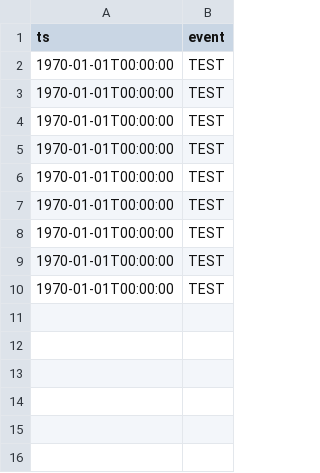
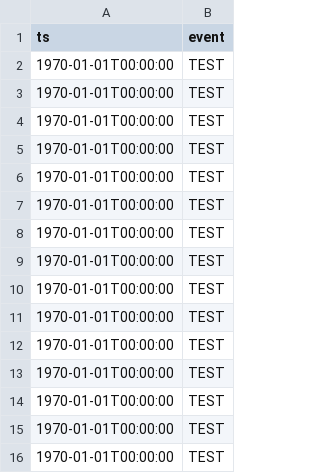
Before and after one commit to mr-akillraja/algo_main_tg, a CSV file: data/guard_events.csv, drawn as a sheet.

```diff
--- a/data/guard_events.csv
+++ b/data/guard_events.csv
@@ -10 +10,7 @@ ts,event
 1970-01-01T00:00:00,TEST
+1970-01-01T00:00:00,TEST
+1970-01-01T00:00:00,TEST
+1970-01-01T00:00:00,TEST
+1970-01-01T00:00:00,TEST
+1970-01-01T00:00:00,TEST
+1970-01-01T00:00:00,TEST
```
Also changed, not shown: data/feed_outages.csv, 1 other file.
